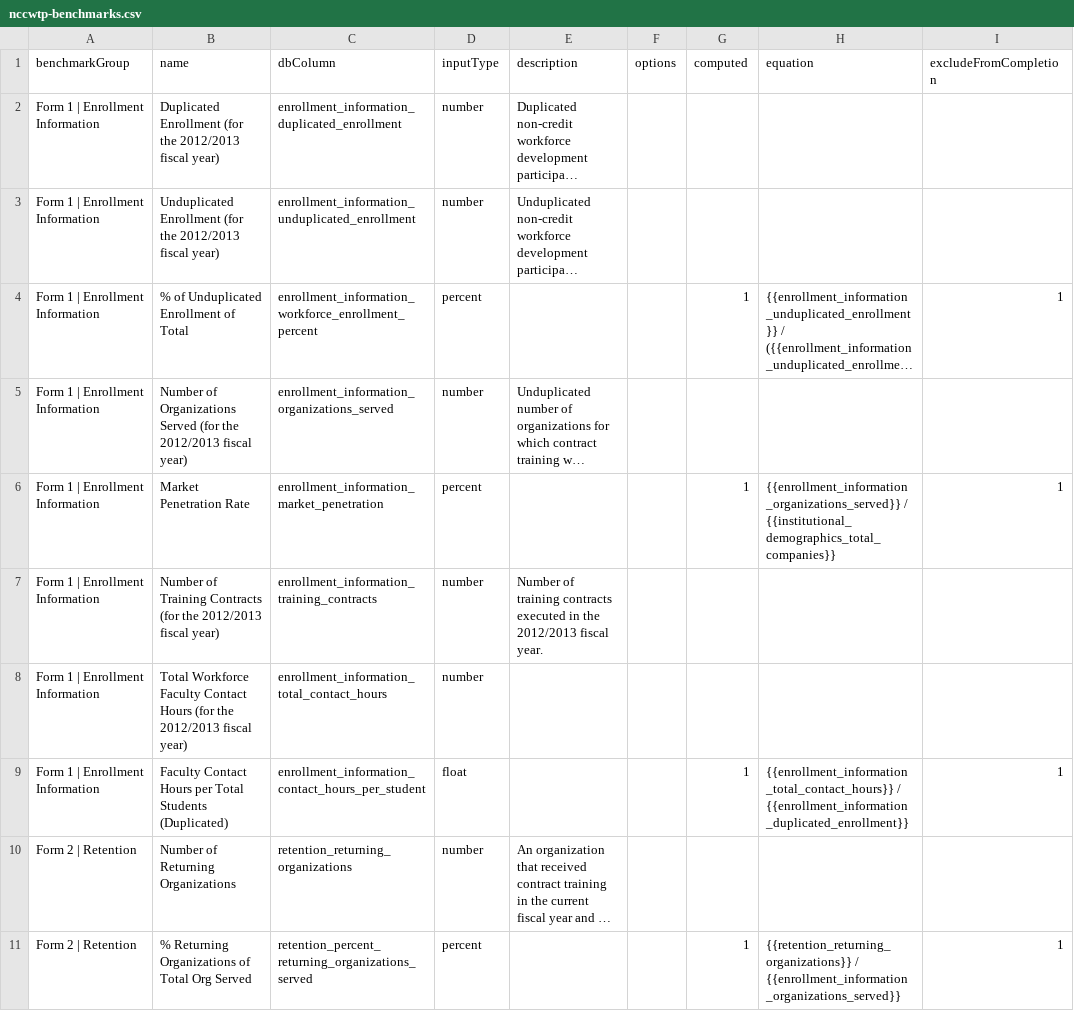
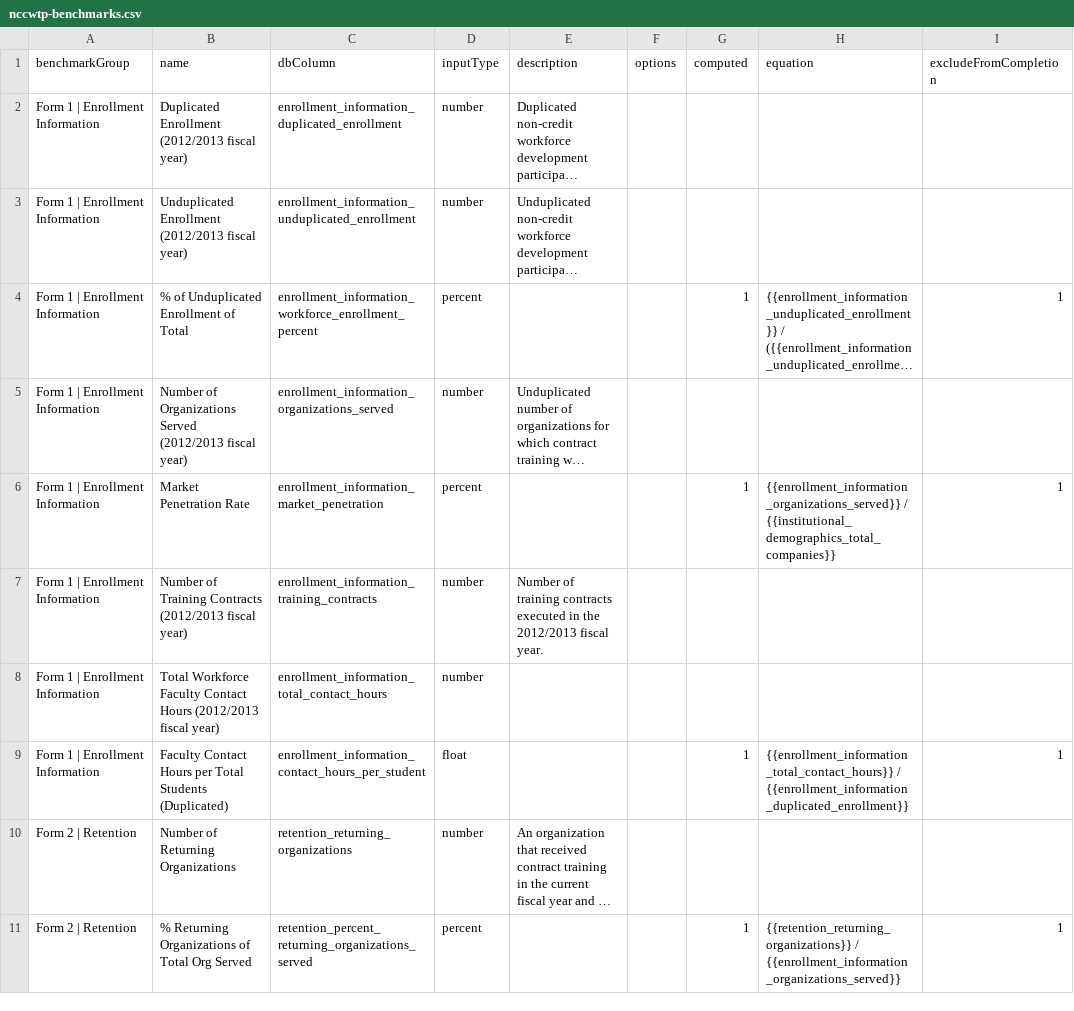
Before and after one commit to personman/mrss, a CSV file: data/imports/nccwtp-benchmarks.csv, drawn as a sheet; only a part is shown; long unchanged cells end in …; the diff names each change by its address in the sheet, - before the commit and + after, or states it on an @@ line.

Commit message:
rename some fields

```diff
--- a/data/imports/nccwtp-benchmarks.csv
+++ b/data/imports/nccwtp-benchmarks.csv
-B2 (name): Duplicated Enrollment (for the 2012/2013 fiscal year)
+B2 (name): Duplicated Enrollment (2012/2013 fiscal year)
-B3 (name): Unduplicated Enrollment (for the 2012/2013 fiscal year)
+B3 (name): Unduplicated Enrollment (2012/2013 fiscal year)
-B5 (name): …Organizations Served (for the 2012/2013 fiscal year)
+B5 (name): …Organizations Served (2012/2013 fiscal year)
-B7 (name): …Training Contracts (for the 2012/2013 fiscal year)
+B7 (name): …Training Contracts (2012/2013 fiscal year)
-B8 (name): …Contact Hours (for the 2012/2013 fiscal year)
+B8 (name): …Contact Hours (2012/2013 fiscal year)
```
